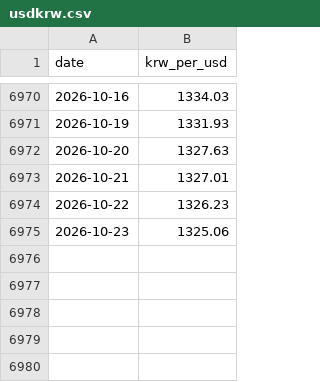
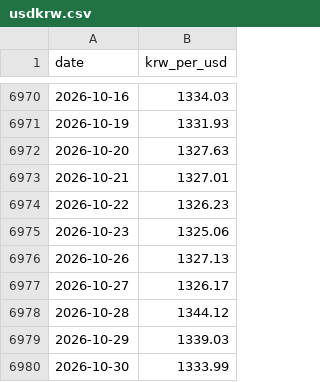
Before and after one commit to HongRizon/HongRizon.github.io, a CSV file: data/usdkrw.csv, drawn as a sheet; only a part is shown, gaps mark what is left out; the diff names each change by its address in the sheet, - before the commit and + after, or states it on an @@ line.

```diff
--- a/data/usdkrw.csv
+++ b/data/usdkrw.csv
+row 6976: 2026-10-26 | 1327.13
+row 6977: 2026-10-27 | 1326.17
+row 6978: 2026-10-28 | 1344.12
+row 6979: 2026-10-29 | 1339.03
+row 6980: 2026-10-30 | 1333.99
```
Also changed, not shown: 2 other files.
